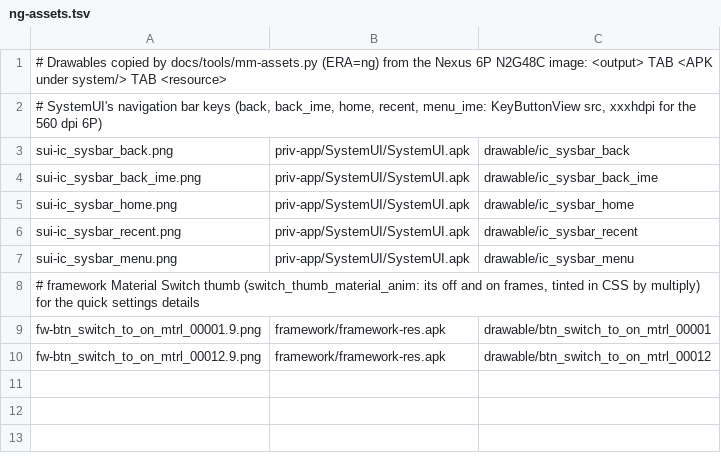
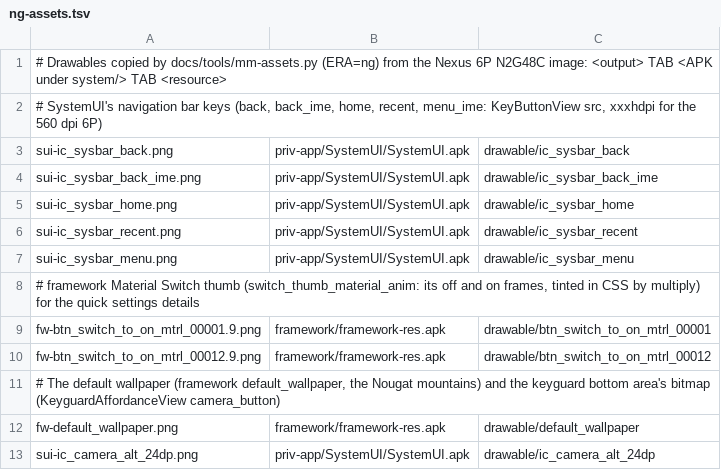
Before and after one commit to szabolevi98/android-time-machine, a TSV file: docs/data/ng-assets.tsv, drawn as a sheet; the diff names each change by its address in the sheet, - before the commit and + after, or states it on an @@ line.

```diff
--- a/docs/data/ng-assets.tsv
+++ b/docs/data/ng-assets.tsv
+row 11: # The default wallpaper (framework default_wallpaper, the Nougat mountains) and the keyguard bottom area's bitmap (KeyguardAffordanceView camera_button)
+row 12: fw-default_wallpaper.png | framework/framework-res.apk | drawable/default_wallpaper
+row 13: sui-ic_camera_alt_24dp.png | priv-app/SystemUI/SystemUI.apk | drawable/ic_camera_alt_24dp
```
Also changed, not shown: docs/reports/assets/7.1.2.tsv, 15 other files.
